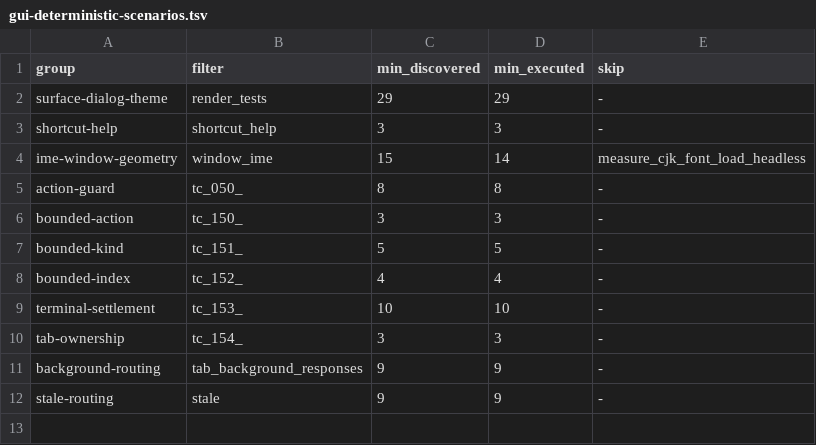
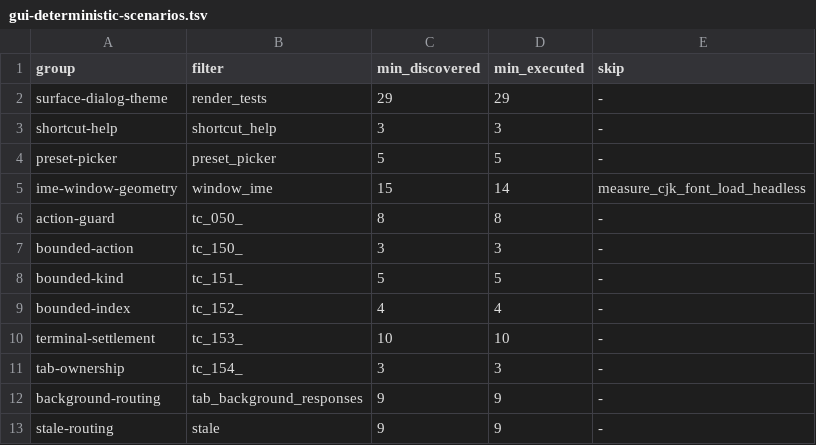
Before and after one commit to ShinjiKawamura255/flist-walker, a TSV file: scripts/gui-deterministic-scenarios.tsv, drawn as a sheet.

Commit message:
feat(gui): add preset picker

```diff
--- a/scripts/gui-deterministic-scenarios.tsv
+++ b/scripts/gui-deterministic-scenarios.tsv
@@ -3,2 +3,3 @@ surface-dialog-theme	render_tests	29	29	-
 shortcut-help	shortcut_help	3	3	-
+preset-picker	preset_picker	5	5	-
 ime-window-geometry	window_ime	15	14	measure_cjk_font_load_headless
```
Also changed, not shown: 33 other files.
